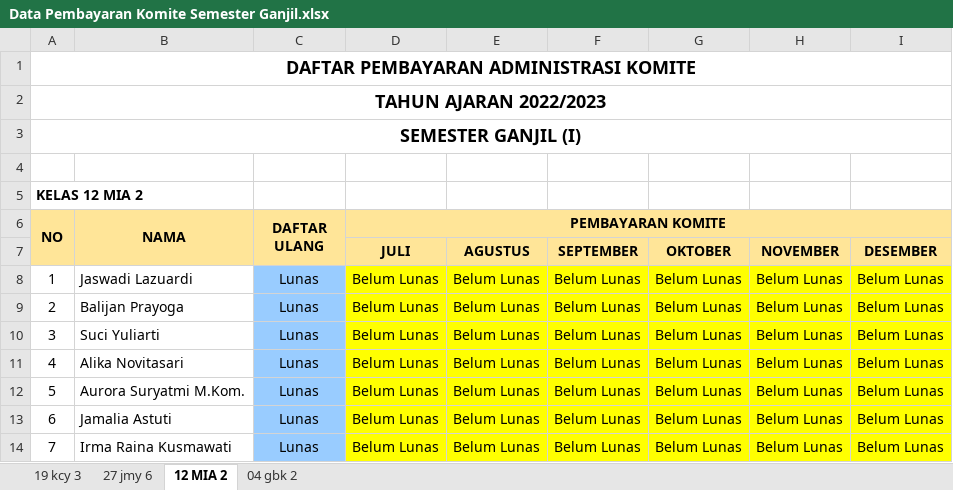
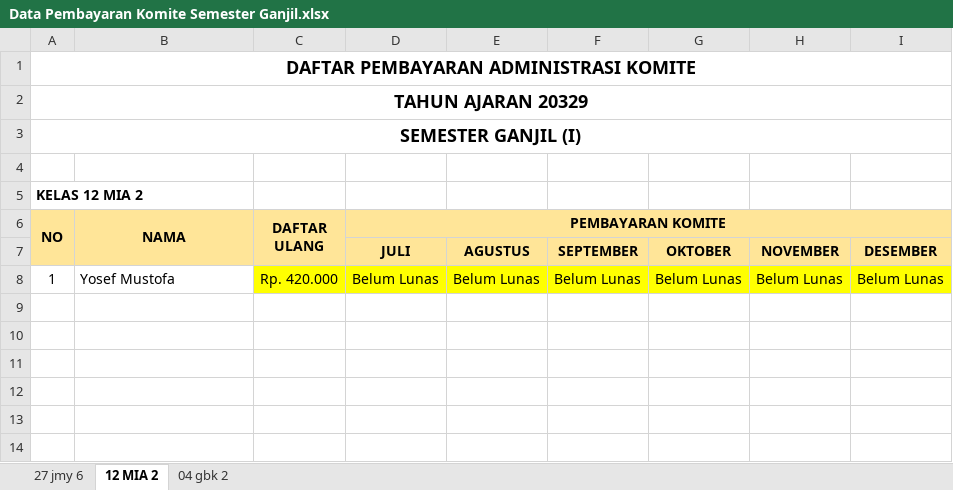
Before and after one commit to oozaw/sistem-informasi-sekolah, an Excel workbook: public/template/Data Pembayaran Komite Semester Ganjil.xlsx, sheet 12 MIA 2, drawn as a sheet; values as stored, in another font and other column widths than the file's, no borders; the diff names each change by its address in the sheet, - before the commit and + after, or states it on an @@ line.

```diff
--- a/public/template/Data Pembayaran Komite Semester Ganjil.xlsx (sheet 12 MIA 2)
+++ b/public/template/Data Pembayaran Komite Semester Ganjil.xlsx (sheet 12 MIA 2)
-sheet tab: 19 kcy 3
-A2 (NO): TAHUN AJARAN 2022/2023
+A2 (NO): TAHUN AJARAN 20329
-B8 (NAMA): Jaswadi Lazuardi
+B8 (NAMA): Yosef Mustofa
-C8 (DAFTAR ULANG): Lunas
+C8 (DAFTAR ULANG): Rp. 420.000
-C8 fill: #99CCFF
+C8 fill: #FFFF00
-row 9: 2 | Balijan Prayoga | Lunas | Belum Lunas | Belum Lunas | Belum Lunas | Belum Lunas | Belum Lunas | Belum Lunas
-row 10: 3 | Suci Yuliarti | Lunas | Belum Lunas | Belum Lunas | Belum Lunas | Belum Lunas | Belum Lunas | Belum Lunas
-row 11: 4 | Alika Novitasari | Lunas | Belum Lunas | Belum Lunas | Belum Lunas | Belum Lunas | Belum Lunas | Belum Lunas
-row 12: 5 | Aurora Suryatmi M.Kom. | Lunas | Belum Lunas | Belum Lunas | Belum Lunas | Belum Lunas | Belum Lunas | Belum Lunas
-row 13: 6 | Jamalia Astuti | Lunas | Belum Lunas | Belum Lunas | Belum Lunas | Belum Lunas | Belum Lunas | Belum Lunas
-row 14: 7 | Irma Raina Kusmawati | Lunas | Belum Lunas | Belum Lunas | Belum Lunas | Belum Lunas | Belum Lunas | Belum Lunas
```
Also changed, not shown: sheet 04 gbk 2, sheet 27 jmy 6, public/template/Data Pembayaran Komite Semester Genap.xlsx, public/template/Impor Data Siswa.xlsx, 9 other files.
